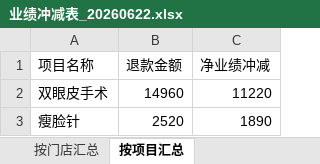
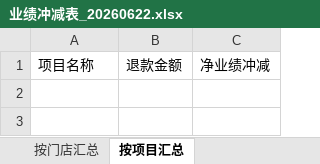
Before and after one commit to 3052034618/03dfh-2290, an Excel workbook: data/output/业绩冲减表_20260622.xlsx, sheet 按项目汇总, drawn as a sheet; values as stored, in another font and other column widths than the file's, no borders; the diff names each change by its address in the sheet, - before the commit and + after, or states it on an @@ line.

```diff
--- a/data/output/业绩冲减表_20260622.xlsx (sheet 按项目汇总)
+++ b/data/output/业绩冲减表_20260622.xlsx (sheet 按项目汇总)
-row 2: 双眼皮手术 | 14960 | 11220
-row 3: 瘦脸针 | 2520 | 1890
```
Also changed, not shown: sheet 业绩冲减明细, sheet 按门店汇总, data/input/消费记录.xlsx, data/input/订单汇总.xlsx, 16 other files.
